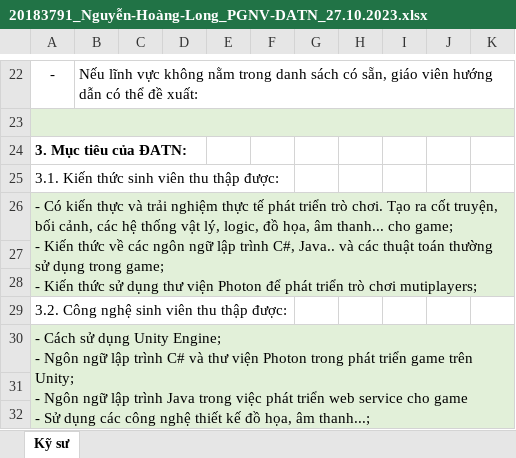
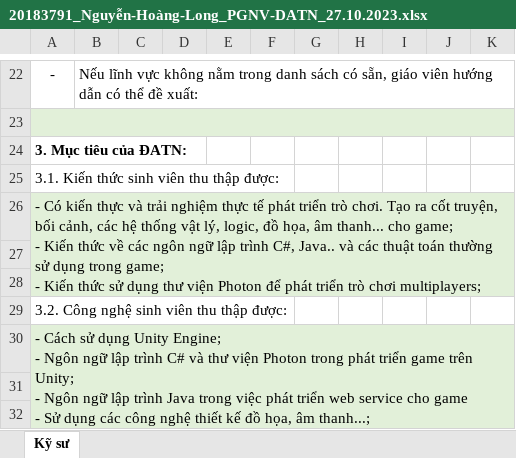
Before and after one commit to longnh299/escape-from-dungeon, an Excel workbook: documents/20183791_Nguyễn-Hoàng-Long_PGNV-DATN_27.10.2023.xlsx, sheet Kỹ sư, drawn as a sheet; only a part is shown, gaps mark what is left out; values as stored, in another font and other column widths than the file's, no borders; the diff names each change by its address in the sheet, - before the commit and + after, or states it on an @@ line.

Commit message:
update pgnv

```diff
--- a/documents/20183791_Nguyễn-Hoàng-Long_PGNV-DATN_27.10.2023.xlsx (sheet Kỹ sư)
+++ b/documents/20183791_Nguyễn-Hoàng-Long_PGNV-DATN_27.10.2023.xlsx (sheet Kỹ sư)
-A26: …trò chơi mutiplayers;
+A26: …trò chơi multiplayers;
```
